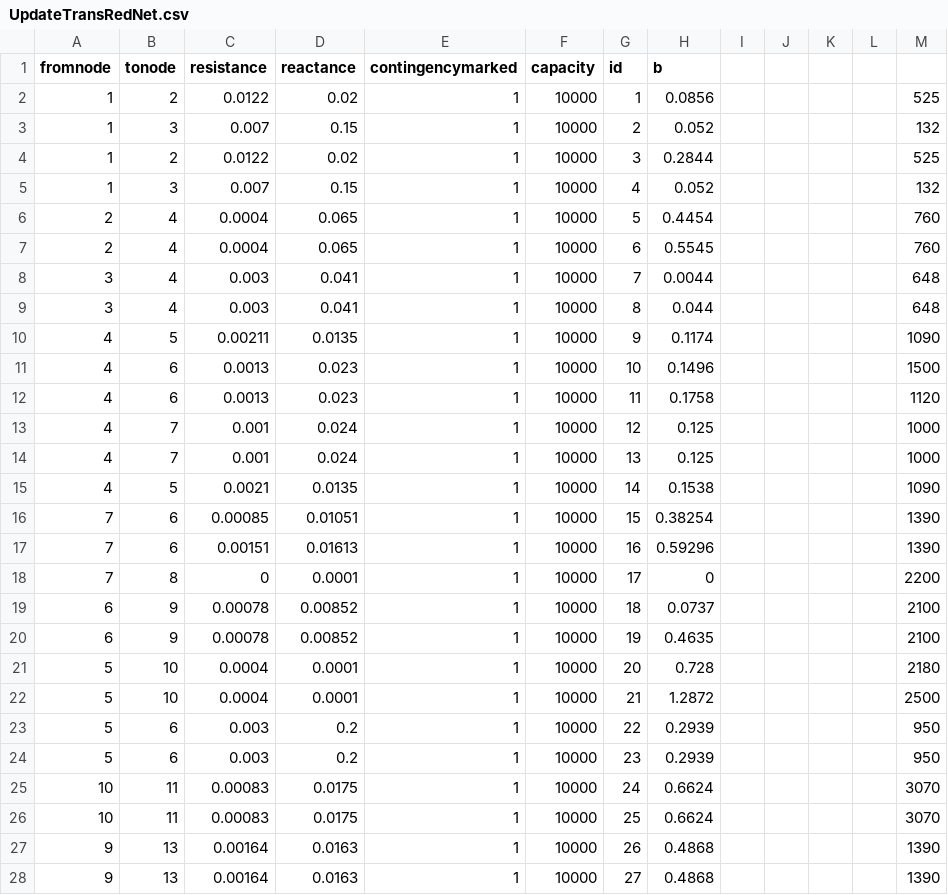
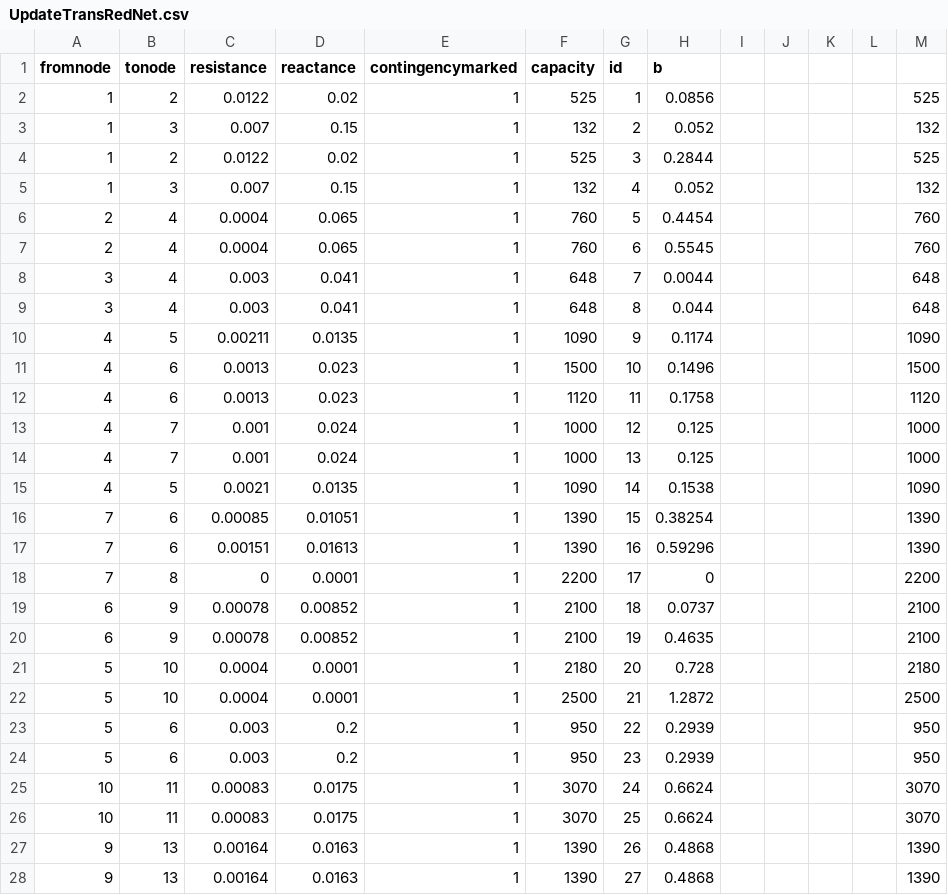
Before and after one commit to salbert-antwi/power-systems-optimization, a CSV file: Notebooks/ReducedNetwork/UpdateTransRedNet.csv, drawn as a sheet; only a part is shown; the diff covers the shown part only.

```diff
--- a/Notebooks/ReducedNetwork/UpdateTransRedNet.csv
+++ b/Notebooks/ReducedNetwork/UpdateTransRedNet.csv
@@ -1,28 +1,28 @@
 fromnode,tonode,resistance,reactance,contingencymarked,capacity,id,b,,,,,
-1,2,0.0122,0.02,1,10000,1,0.0856,,,,,525
-1,3,0.007,0.15,1,10000,2,0.052,,,,,132
-1,2,0.0122,0.02,1,10000,3,0.2844,,,,,525
-1,3,0.007,0.15,1,10000,4,0.052,,,,,132
-2,4,0.0004,0.065,1,10000,5,0.4454,,,,,760
-2,4,0.0004,0.065,1,10000,6,0.5545,,,,,760
-3,4,0.003,0.041,1,10000,7,0.0044,,,,,648
-3,4,0.003,0.041,1,10000,8,0.044,,,,,648
-4,5,0.00211,0.0135,1,10000,9,0.1174,,,,,1090
-4,6,0.0013,0.023,1,10000,10,0.1496,,,,,1500
-4,6,0.0013,0.023,1,10000,11,0.1758,,,,,1120
-4,7,0.001,0.024,1,10000,12,0.125,,,,,1000
-4,7,0.001,0.024,1,10000,13,0.125,,,,,1000
-4,5,0.0021,0.0135,1,10000,14,0.1538,,,,,1090
-7,6,0.00085,0.01051,1,10000,15,0.38254,,,,,1390
-7,6,0.00151,0.01613,1,10000,16,0.59296,,,,,1390
-7,8,0,0.0001,1,10000,17,0,,,,,2200
-6,9,0.00078,0.00852,1,10000,18,0.0737,,,,,2100
-6,9,0.00078,0.00852,1,10000,19,0.4635,,,,,2100
-5,10,0.0004,0.0001,1,10000,20,0.728,,,,,2180
-5,10,0.0004,0.0001,1,10000,21,1.2872,,,,,2500
-5,6,0.003,0.2,1,10000,22,0.2939,,,,,950
-5,6,0.003,0.2,1,10000,23,0.2939,,,,,950
-10,11,0.00083,0.0175,1,10000,24,0.6624,,,,,3070
-10,11,0.00083,0.0175,1,10000,25,0.6624,,,,,3070
-9,13,0.00164,0.0163,1,10000,26,0.4868,,,,,1390
-9,13,0.00164,0.0163,1,10000,27,0.4868,,,,,1390
+1,2,0.0122,0.02,1,525,1,0.0856,,,,,525
+1,3,0.007,0.15,1,132,2,0.052,,,,,132
+1,2,0.0122,0.02,1,525,3,0.2844,,,,,525
+1,3,0.007,0.15,1,132,4,0.052,,,,,132
+2,4,0.0004,0.065,1,760,5,0.4454,,,,,760
+2,4,0.0004,0.065,1,760,6,0.5545,,,,,760
+3,4,0.003,0.041,1,648,7,0.0044,,,,,648
+3,4,0.003,0.041,1,648,8,0.044,,,,,648
+4,5,0.00211,0.0135,1,1090,9,0.1174,,,,,1090
+4,6,0.0013,0.023,1,1500,10,0.1496,,,,,1500
+4,6,0.0013,0.023,1,1120,11,0.1758,,,,,1120
+4,7,0.001,0.024,1,1000,12,0.125,,,,,1000
+4,7,0.001,0.024,1,1000,13,0.125,,,,,1000
+4,5,0.0021,0.0135,1,1090,14,0.1538,,,,,1090
+7,6,0.00085,0.01051,1,1390,15,0.38254,,,,,1390
+7,6,0.00151,0.01613,1,1390,16,0.59296,,,,,1390
+7,8,0,0.0001,1,2200,17,0,,,,,2200
+6,9,0.00078,0.00852,1,2100,18,0.0737,,,,,2100
+6,9,0.00078,0.00852,1,2100,19,0.4635,,,,,2100
+5,10,0.0004,0.0001,1,2180,20,0.728,,,,,2180
+5,10,0.0004,0.0001,1,2500,21,1.2872,,,,,2500
+5,6,0.003,0.2,1,950,22,0.2939,,,,,950
+5,6,0.003,0.2,1,950,23,0.2939,,,,,950
+10,11,0.00083,0.0175,1,3070,24,0.6624,,,,,3070
+10,11,0.00083,0.0175,1,3070,25,0.6624,,,,,3070
+9,13,0.00164,0.0163,1,1390,26,0.4868,,,,,1390
+9,13,0.00164,0.0163,1,1390,27,0.4868,,,,,1390
```
Also changed, not shown: 72 edited cells elsewhere in this file, 1 other file.
